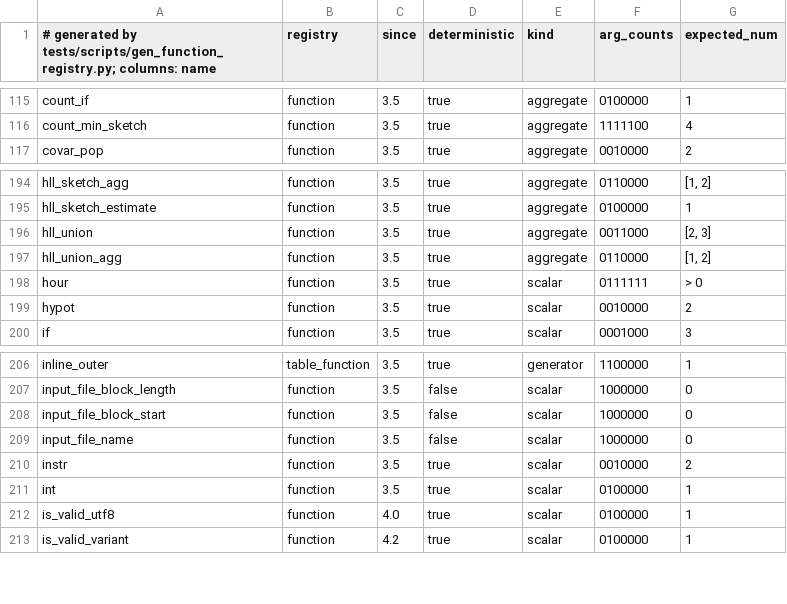
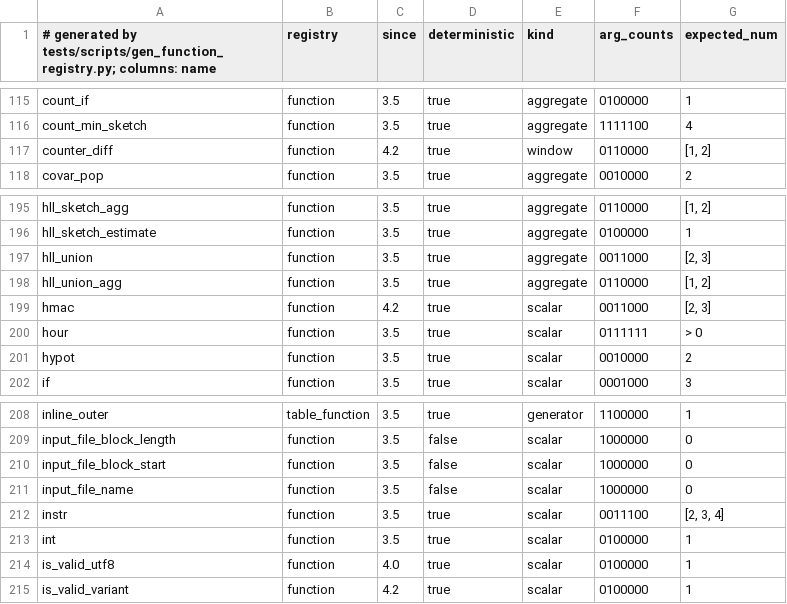
Before and after one commit to KrishivAI/krishiv-engine, a TSV file: crates/krishiv-functions/vendored/spark-functions.tsv, drawn as a sheet; only a part is shown, gaps mark what is left out.

Commit message:
functions, exec, kernels, plan, plan-codec: counter_diff, hmac, instr with a position and an occurrence (P3-T031) (#898)
P3-T031 tail: three Spark 4.3 functions.

- `counter_diff`: 49/49 statements of Spark 4.3.0 `counter-diff.sql`.
- `hmac`: RFC 2104 over the md5/sha crates.
- `instr(str, sub, pos[, occurrence])`. `UTF8_LCASE` 3/4-arg instr is
still refused.
- Baseline `profiles/v4.3.0` refreshed (148 removed). There is no
`SparkProfile::V4_3` yet, so the three are "since 4.2"; T090 gates them.
- The 7 `vector-norm` statements are left out of the baseline on
purpose: they fail on main and belong to the vector lane (T075/T076).

Known: `yield_discipline` wall-clock tests failed only on a loaded box.

---------

Signed-off-by: gopal tathe <44522021+techgopal@users.noreply.github.com>

```diff
--- a/crates/krishiv-functions/vendored/spark-functions.tsv
+++ b/crates/krishiv-functions/vendored/spark-functions.tsv
@@ -116,2 +116,3 @@ count_if	function	3.5	true	aggregate	0100000	1
 count_min_sketch	function	3.5	true	aggregate	1111100	4
+counter_diff	function	4.2	true	window	0110000	[1, 2]
 covar_pop	function	3.5	true	aggregate	0010000	2
@@ -197,2 +198,3 @@ hll_union	function	3.5	true	aggregate	0011000	[2, 3]
 hll_union_agg	function	3.5	true	aggregate	0110000	[1, 2]
+hmac	function	4.2	true	scalar	0011000	[2, 3]
 hour	function	3.5	true	scalar	0111111	> 0
@@ -209,3 +211,3 @@ input_file_block_start	function	3.5	false	scalar	1000000	0
 input_file_name	function	3.5	false	scalar	1000000	0
-instr	function	3.5	true	scalar	0010000	2
+instr	function	3.5	true	scalar	0011100	[2, 3, 4]
 int	function	3.5	true	scalar	0100000	1
```
Also changed, not shown: 50 other files.
